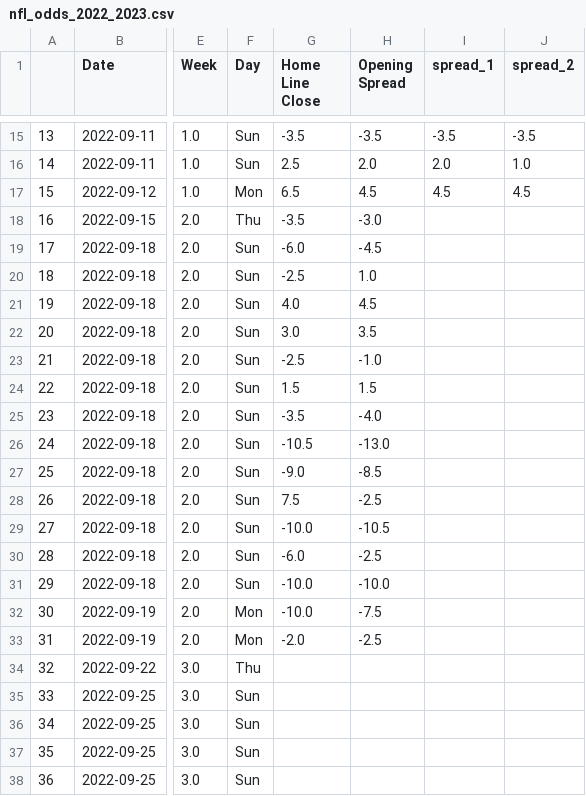
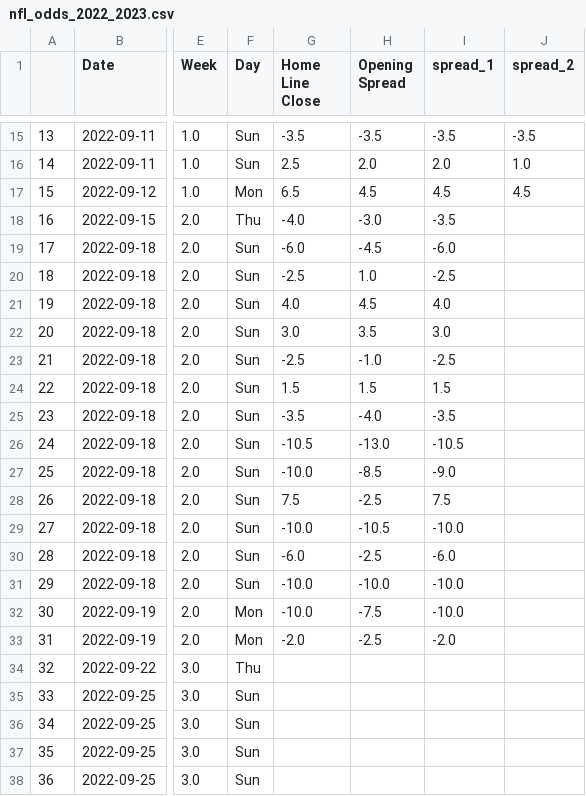
Before and after one commit to ZeNoonan/nfl, a CSV file: nfl_odds_2022_2023.csv, drawn as a sheet; only a part is shown, gaps mark what is left out; the diff names each change by its address in the sheet, - before the commit and + after, or states it on an @@ line.

Commit message:
update

```diff
--- a/nfl_odds_2022_2023.csv
+++ b/nfl_odds_2022_2023.csv
-G18 (Home Line Close): -3.5
+G18 (Home Line Close): -4.0
-I18 (spread_1): (empty)
+I18 (spread_1): -3.5
-I19 (spread_1): (empty)
+I19 (spread_1): -6.0
-I20 (spread_1): (empty)
+I20 (spread_1): -2.5
-I21 (spread_1): (empty)
+I21 (spread_1): 4.0
-I22 (spread_1): (empty)
+I22 (spread_1): 3.0
-I23 (spread_1): (empty)
+I23 (spread_1): -2.5
-I24 (spread_1): (empty)
+I24 (spread_1): 1.5
-I25 (spread_1): (empty)
+I25 (spread_1): -3.5
-I26 (spread_1): (empty)
+I26 (spread_1): -10.5
-G27 (Home Line Close): -9.0
+G27 (Home Line Close): -10.0
-I27 (spread_1): (empty)
+I27 (spread_1): -9.0
-I28 (spread_1): (empty)
+I28 (spread_1): 7.5
-I29 (spread_1): (empty)
+I29 (spread_1): -10.0
-I30 (spread_1): (empty)
+I30 (spread_1): -6.0
-I31:I32 (spread_1): (empty)
+I31:I32 (spread_1): -10.0
-I33 (spread_1): (empty)
+I33 (spread_1): -2.0
```
